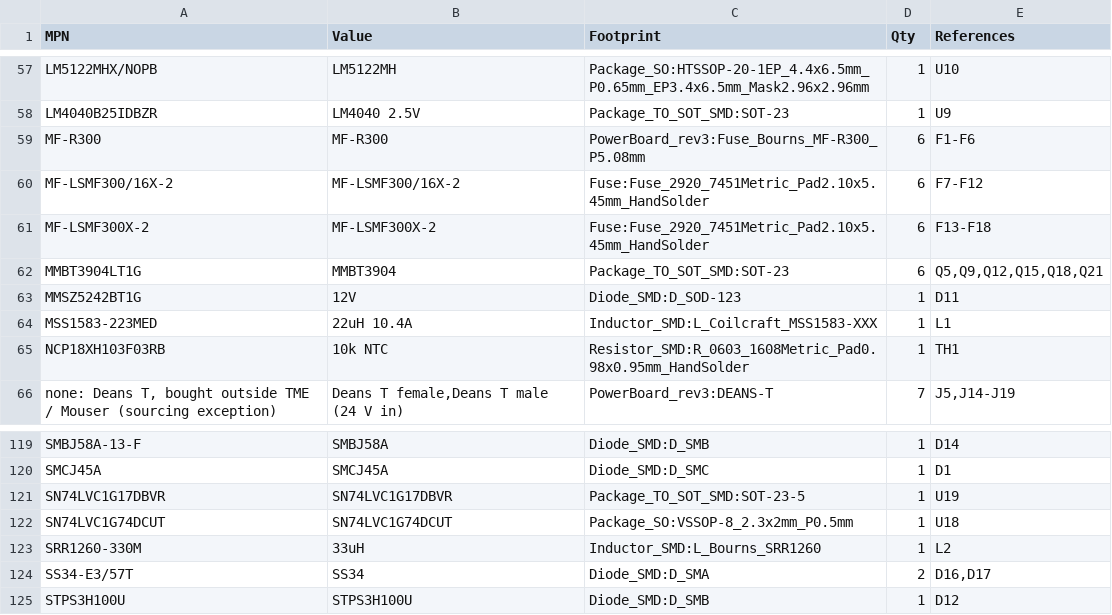
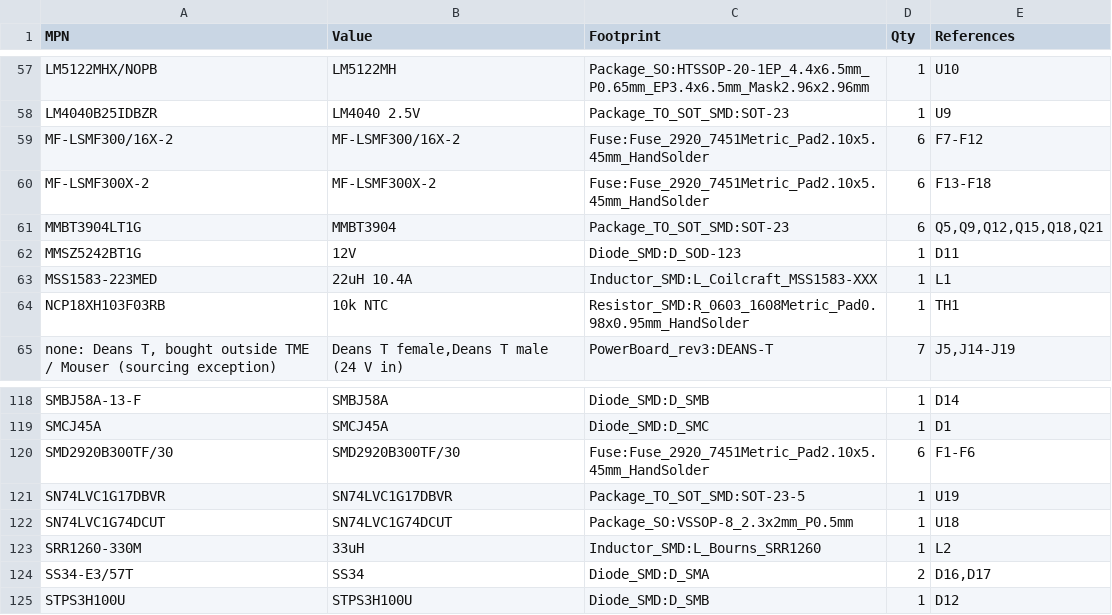
Before and after one commit to BrnoMarsRover/power-distribution-board, a CSV file: kicad/rev3/PowerBoard_rev3_bom.csv, drawn as a sheet; only a part is shown, gaps mark what is left out; removed rows and columns are numbered as before the commit, all else as after; the diff names each change by its address in the sheet, - before the commit and + after, or states it on an @@ line.

```diff
--- a/kicad/rev3/PowerBoard_rev3_bom.csv
+++ b/kicad/rev3/PowerBoard_rev3_bom.csv
-row 59: MF-R300 | MF-R300 | PowerBoard_rev3:Fuse_Bourns_MF-R300_P5.08mm | 6 | F1-F6
+row 120: SMD2920B300TF/30 | SMD2920B300TF/30 | Fuse:Fuse_2920_7451Metric_Pad2.10x5.45mm_HandSolder | 6 | F1-F6
```
Also changed, not shown: kicad/rev3/PowerBoard_rev3_bom_lcsc.csv, 23 other files.
